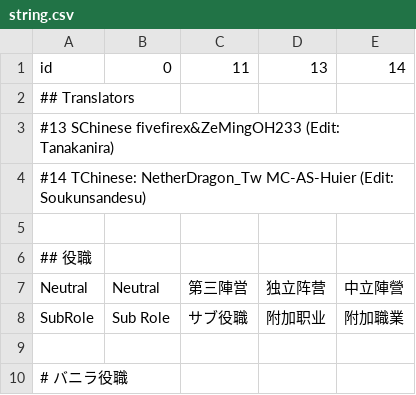
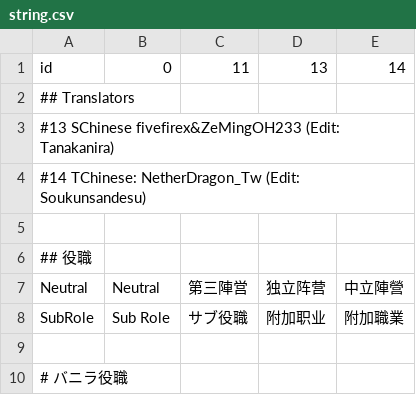
Before and after one commit to tukasa0001/TownOfHost, a CSV file: Resources/string.csv, drawn as a sheet; only a part is shown.

Commit message:
Add files via upload

```diff
--- a/Resources/string.csv
+++ b/Resources/string.csv
@@ -3,3 +3,3 @@ id,0,11,13,14
 #13 SChinese fivefirex&ZeMingOH233 (Edit: Tanakanira)
-#14 TChinese: NetherDragon_Tw MC-AS-Huier (Edit: Soukunsandesu)
+#14 TChinese: NetherDragon_Tw (Edit: Soukunsandesu)
 
```
